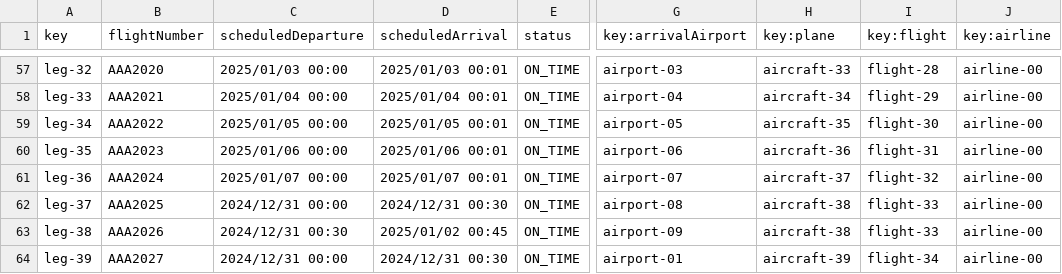
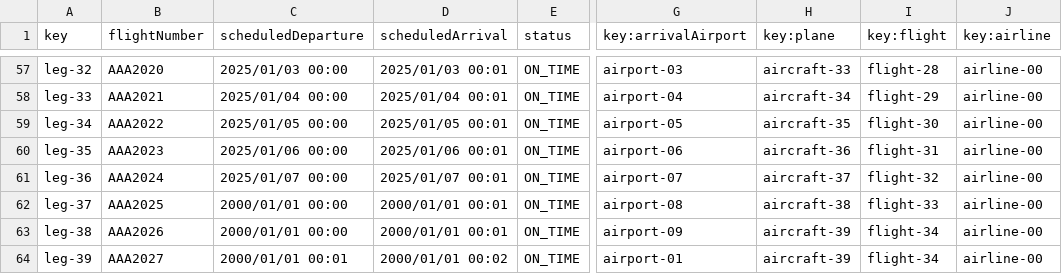
Before and after one commit to FernandoTC18/Acme-ANS-C3, a CSV file: src/main/resources/WEB-INF/data/sample/leg.csv, drawn as a sheet; only a part is shown, gaps mark what is left out; the diff names each change by its address in the sheet, - before the commit and + after, or states it on an @@ line.

```diff
--- a/src/main/resources/WEB-INF/data/sample/leg.csv
+++ b/src/main/resources/WEB-INF/data/sample/leg.csv
-C62 (scheduledDeparture): 2024/12/31 00:00
+C62 (scheduledDeparture): 2000/01/01 00:00
-D62 (scheduledArrival): 2024/12/31 00:30
+D62 (scheduledArrival): 2000/01/01 00:01
-C63 (scheduledDeparture): 2024/12/31 00:30
+C63 (scheduledDeparture): 2000/01/01 00:00
-D63 (scheduledArrival): 2025/01/02 00:45
+D63 (scheduledArrival): 2000/01/01 00:01
-H63 (key:plane): aircraft-38
+H63 (key:plane): aircraft-39
-I63 (key:flight): flight-33
+I63 (key:flight): flight-34
-C64 (scheduledDeparture): 2024/12/31 00:00
+C64 (scheduledDeparture): 2000/01/01 00:01
-D64 (scheduledArrival): 2024/12/31 00:30
+D64 (scheduledArrival): 2000/01/01 00:02
```
Also changed, not shown: 2 other files.
